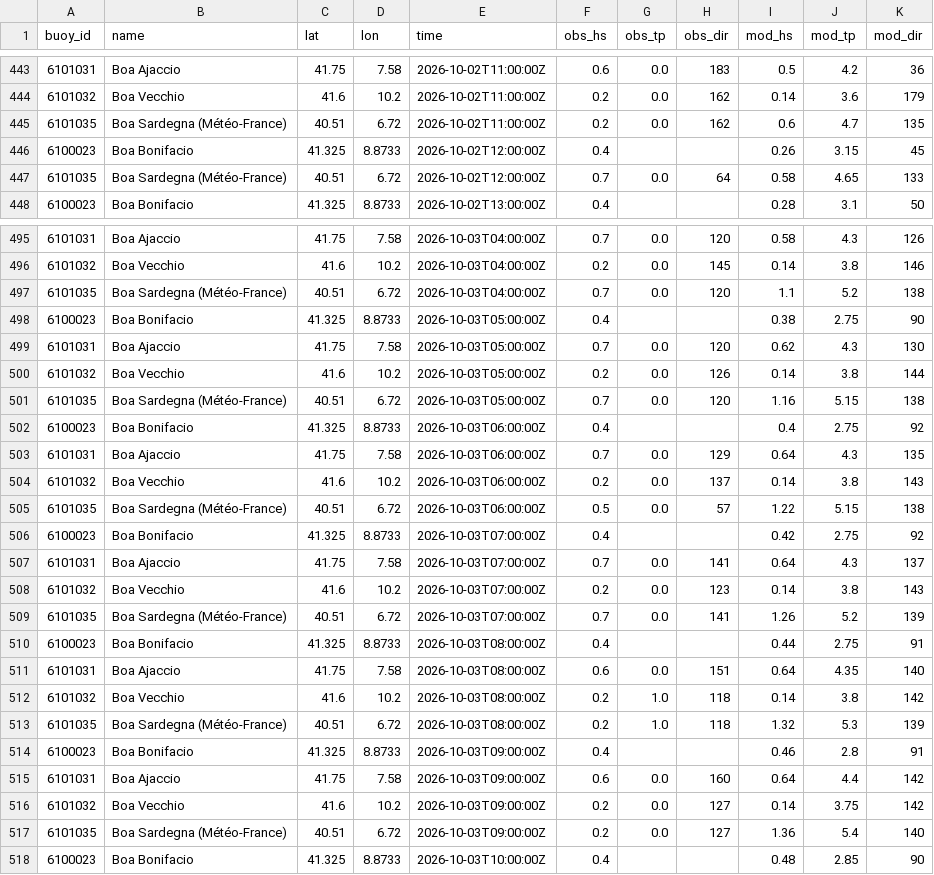
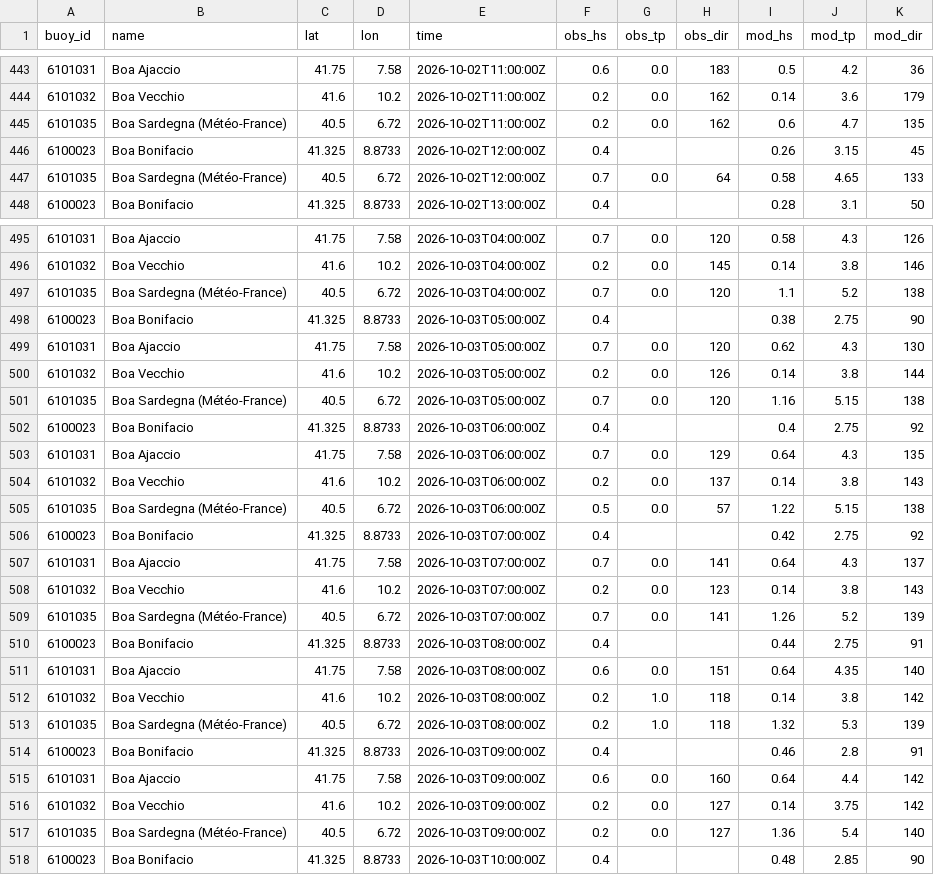
Before and after one commit to devskip/waves, a CSV file: buoy_history.csv, drawn as a sheet; only a part is shown, gaps mark what is left out; the diff covers the shown part only.

```diff
--- a/buoy_history.csv
+++ b/buoy_history.csv
@@ -444,5 +444,5 @@ buoy_id,name,lat,lon,time,obs_hs,obs_tp,obs_dir,mod_hs,mod_tp,mod_dir
 6101032,Boa Vecchio,41.6,10.2,2026-10-02T11:00:00Z,0.2,0.0,162,0.14,3.6,179
-6101035,Boa Sardegna (Météo-France),40.51,6.72,2026-10-02T11:00:00Z,0.2,0.0,162,0.6,4.7,135
+6101035,Boa Sardegna (Météo-France),40.5,6.72,2026-10-02T11:00:00Z,0.2,0.0,162,0.6,4.7,135
 6100023,Boa Bonifacio,41.325,8.8733,2026-10-02T12:00:00Z,0.4,,,0.26,3.15,45
-6101035,Boa Sardegna (Météo-France),40.51,6.72,2026-10-02T12:00:00Z,0.7,0.0,64,0.58,4.65,133
+6101035,Boa Sardegna (Météo-France),40.5,6.72,2026-10-02T12:00:00Z,0.7,0.0,64,0.58,4.65,133
 6100023,Boa Bonifacio,41.325,8.8733,2026-10-02T13:00:00Z,0.4,,,0.28,3.1,50
@@ -496,3 +496,3 @@ buoy_id,name,lat,lon,time,obs_hs,obs_tp,obs_dir,mod_hs,mod_tp,mod_dir
 6101032,Boa Vecchio,41.6,10.2,2026-10-03T04:00:00Z,0.2,0.0,145,0.14,3.8,146
-6101035,Boa Sardegna (Météo-France),40.51,6.72,2026-10-03T04:00:00Z,0.7,0.0,120,1.1,5.2,138
+6101035,Boa Sardegna (Météo-France),40.5,6.72,2026-10-03T04:00:00Z,0.7,0.0,120,1.1,5.2,138
 6100023,Boa Bonifacio,41.325,8.8733,2026-10-03T05:00:00Z,0.4,,,0.38,2.75,90
@@ -500,3 +500,3 @@ buoy_id,name,lat,lon,time,obs_hs,obs_tp,obs_dir,mod_hs,mod_tp,mod_dir
 6101032,Boa Vecchio,41.6,10.2,2026-10-03T05:00:00Z,0.2,0.0,126,0.14,3.8,144
-6101035,Boa Sardegna (Météo-France),40.51,6.72,2026-10-03T05:00:00Z,0.7,0.0,120,1.16,5.15,138
+6101035,Boa Sardegna (Météo-France),40.5,6.72,2026-10-03T05:00:00Z,0.7,0.0,120,1.16,5.15,138
 6100023,Boa Bonifacio,41.325,8.8733,2026-10-03T06:00:00Z,0.4,,,0.4,2.75,92
@@ -504,3 +504,3 @@ buoy_id,name,lat,lon,time,obs_hs,obs_tp,obs_dir,mod_hs,mod_tp,mod_dir
 6101032,Boa Vecchio,41.6,10.2,2026-10-03T06:00:00Z,0.2,0.0,137,0.14,3.8,143
-6101035,Boa Sardegna (Météo-France),40.51,6.72,2026-10-03T06:00:00Z,0.5,0.0,57,1.22,5.15,138
+6101035,Boa Sardegna (Météo-France),40.5,6.72,2026-10-03T06:00:00Z,0.5,0.0,57,1.22,5.15,138
 6100023,Boa Bonifacio,41.325,8.8733,2026-10-03T07:00:00Z,0.4,,,0.42,2.75,92
@@ -508,3 +508,3 @@ buoy_id,name,lat,lon,time,obs_hs,obs_tp,obs_dir,mod_hs,mod_tp,mod_dir
 6101032,Boa Vecchio,41.6,10.2,2026-10-03T07:00:00Z,0.2,0.0,123,0.14,3.8,143
-6101035,Boa Sardegna (Météo-France),40.51,6.72,2026-10-03T07:00:00Z,0.7,0.0,141,1.26,5.2,139
+6101035,Boa Sardegna (Météo-France),40.5,6.72,2026-10-03T07:00:00Z,0.7,0.0,141,1.26,5.2,139
 6100023,Boa Bonifacio,41.325,8.8733,2026-10-03T08:00:00Z,0.4,,,0.44,2.75,91
@@ -512,3 +512,3 @@ buoy_id,name,lat,lon,time,obs_hs,obs_tp,obs_dir,mod_hs,mod_tp,mod_dir
 6101032,Boa Vecchio,41.6,10.2,2026-10-03T08:00:00Z,0.2,1.0,118,0.14,3.8,142
-6101035,Boa Sardegna (Météo-France),40.51,6.72,2026-10-03T08:00:00Z,0.2,1.0,118,1.32,5.3,139
+6101035,Boa Sardegna (Météo-France),40.5,6.72,2026-10-03T08:00:00Z,0.2,1.0,118,1.32,5.3,139
 6100023,Boa Bonifacio,41.325,8.8733,2026-10-03T09:00:00Z,0.4,,,0.46,2.8,91
@@ -516,3 +516,3 @@ buoy_id,name,lat,lon,time,obs_hs,obs_tp,obs_dir,mod_hs,mod_tp,mod_dir
 6101032,Boa Vecchio,41.6,10.2,2026-10-03T09:00:00Z,0.2,0.0,127,0.14,3.75,142
-6101035,Boa Sardegna (Météo-France),40.51,6.72,2026-10-03T09:00:00Z,0.2,0.0,127,1.36,5.4,140
+6101035,Boa Sardegna (Météo-France),40.5,6.72,2026-10-03T09:00:00Z,0.2,0.0,127,1.36,5.4,140
 6100023,Boa Bonifacio,41.325,8.8733,2026-10-03T10:00:00Z,0.4,,,0.48,2.85,90
```
Also changed, not shown: 4 added rows and 23 edited cells elsewhere in this file, 1 other file.
